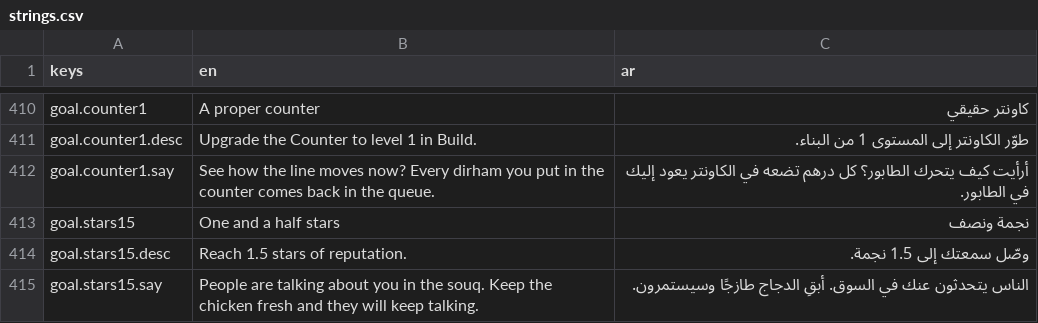
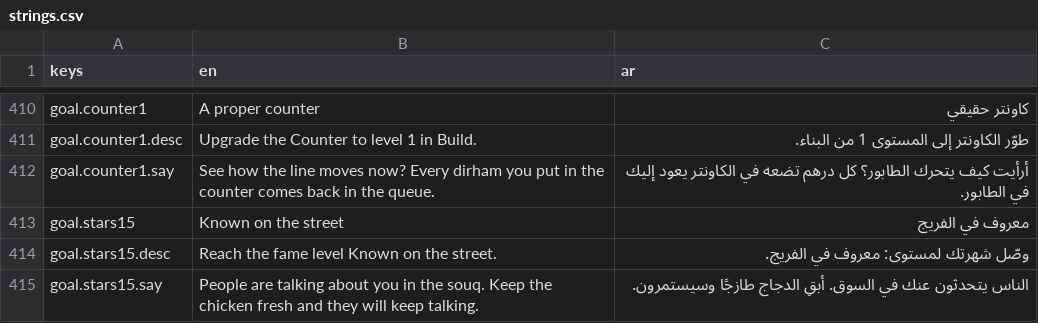
Before and after one commit to mja-py/mashawi-tycoon, a CSV file: assets/i18n/strings.csv, drawn as a sheet; only a part is shown, gaps mark what is left out; the diff covers the shown part only.

```diff
--- a/assets/i18n/strings.csv
+++ b/assets/i18n/strings.csv
@@ -412,4 +412,4 @@ goal.counter1.desc,Upgrade the Counter to level 1 in Build.,طوّر الكاو
 goal.counter1.say,See how the line moves now? Every dirham you put in the counter comes back in the queue.,أرأيت كيف يتحرك الطابور؟ كل درهم تضعه في الكاونتر يعود إليك في الطابور.
-goal.stars15,One and a half stars,نجمة ونصف
-goal.stars15.desc,Reach 1.5 stars of reputation.,وصّل سمعتك إلى 1.5 نجمة.
+goal.stars15,Known on the street,معروف في الفريج
+goal.stars15.desc,Reach the fame level Known on the street.,وصّل شهرتك لمستوى: معروف في الفريج.
 goal.stars15.say,People are talking about you in the souq. Keep the chicken fresh and they will keep talking.,الناس يتحدثون عنك في السوق. أبقِ الدجاج طازجًا وسيستمرون.
```
Also changed, not shown: 25 added rows and 78 edited cells elsewhere in this file, 32 other files.
